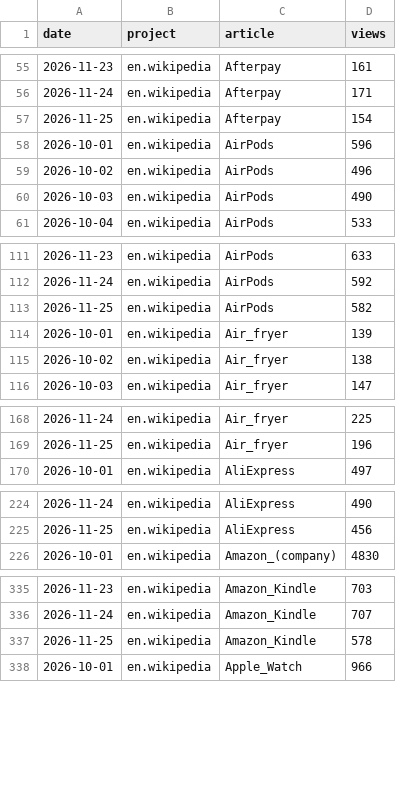
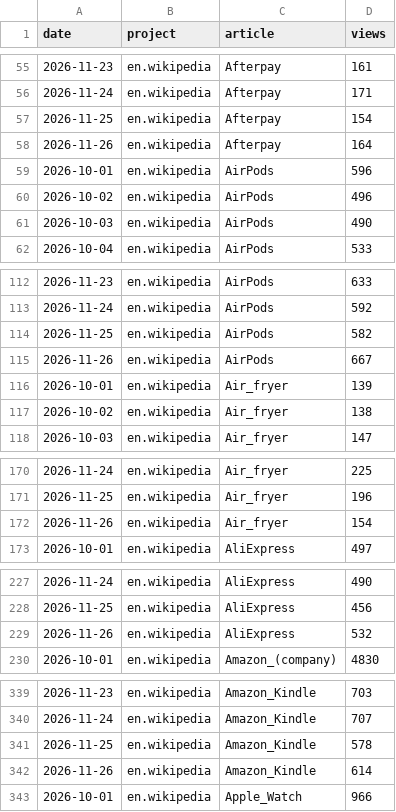
Before and after one commit to muaz-32/black-friday-price-audit, a CSV file: trends/pageviews.csv, drawn as a sheet; only a part is shown, gaps mark what is left out; the diff covers the shown part only.

```diff
--- a/trends/pageviews.csv
+++ b/trends/pageviews.csv
@@ -57,2 +57,3 @@ date,project,article,views
 2026-11-25,en.wikipedia,Afterpay,154
+2026-11-26,en.wikipedia,Afterpay,164
 2026-10-01,en.wikipedia,AirPods,596
@@ -113,2 +114,3 @@ date,project,article,views
 2026-11-25,en.wikipedia,AirPods,582
+2026-11-26,en.wikipedia,AirPods,667
 2026-10-01,en.wikipedia,Air_fryer,139
@@ -169,2 +171,3 @@ date,project,article,views
 2026-11-25,en.wikipedia,Air_fryer,196
+2026-11-26,en.wikipedia,Air_fryer,154
 2026-10-01,en.wikipedia,AliExpress,497
@@ -225,2 +228,3 @@ date,project,article,views
 2026-11-25,en.wikipedia,AliExpress,456
+2026-11-26,en.wikipedia,AliExpress,532
 2026-10-01,en.wikipedia,Amazon_(company),4830
@@ -337,2 +341,3 @@ date,project,article,views
 2026-11-25,en.wikipedia,Amazon_Kindle,578
+2026-11-26,en.wikipedia,Amazon_Kindle,614
 2026-10-01,en.wikipedia,Apple_Watch,966
```
Also changed, not shown: 15 added rows elsewhere in this file, 1 other file.
